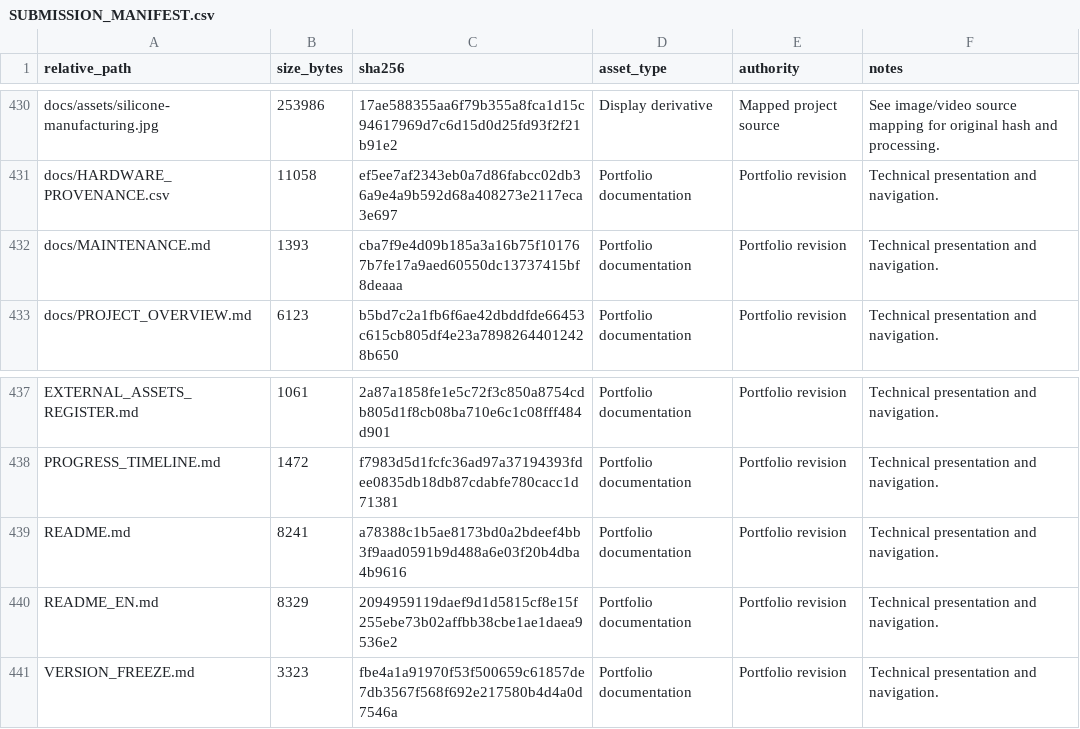
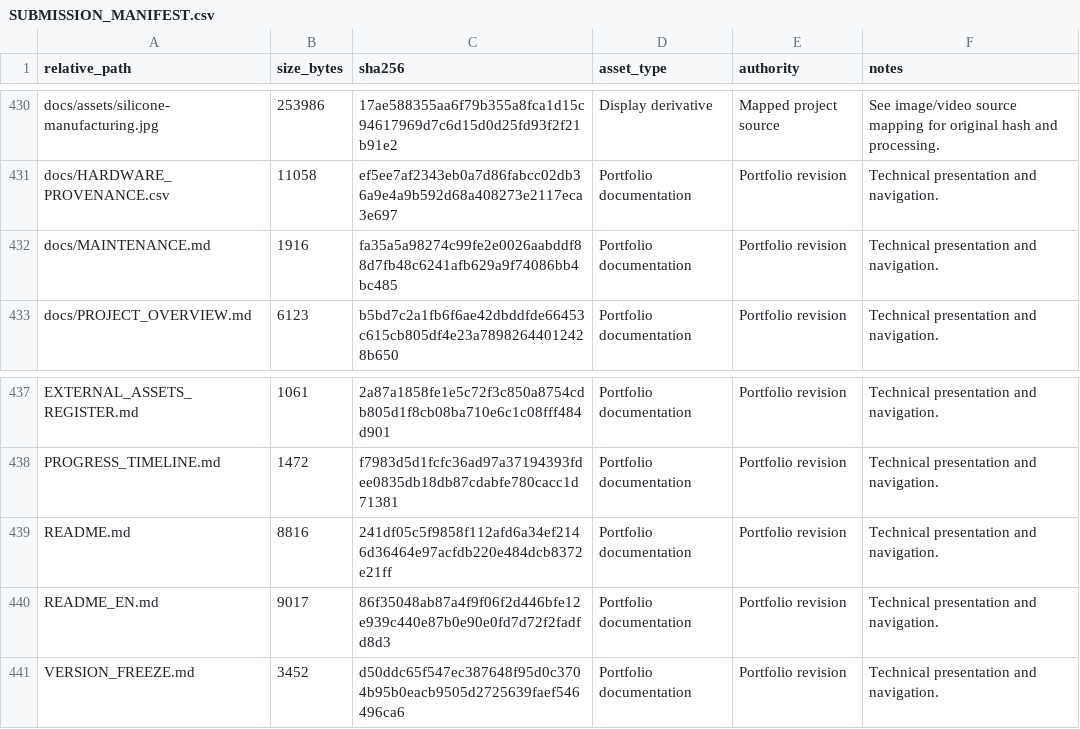
Before and after one commit to Liiiin-hku/Liuzhaolin_Project, a CSV file: SUBMISSION_MANIFEST.csv, drawn as a sheet; only a part is shown, gaps mark what is left out.

```diff
--- a/SUBMISSION_MANIFEST.csv
+++ b/SUBMISSION_MANIFEST.csv
@@ -431,3 +431,3 @@ docs/assets/silicone-manufacturing.jpg,253986,17ae588355aa6f79b355a8fca1d15c9461
 docs/HARDWARE_PROVENANCE.csv,11058,ef5ee7af2343eb0a7d86fabcc02db36a9e4a9b592d68a408273e2117eca3e697,Portfolio documentation,Portfolio revision,Technical presentation and navigation.
-docs/MAINTENANCE.md,1393,cba7f9e4d09b185a3a16b75f101767b7fe17a9aed60550dc13737415bf8deaaa,Portfolio documentation,Portfolio revision,Technical presentation and navigation.
+docs/MAINTENANCE.md,1916,fa35a5a98274c99fe2e0026aabddf88d7fb48c6241afb629a9f74086bb4bc485,Portfolio documentation,Portfolio revision,Technical presentation and navigation.
 docs/PROJECT_OVERVIEW.md,6123,b5bd7c2a1fb6f6ae42dbddfde66453c615cb805df4e23a78982644012428b650,Portfolio documentation,Portfolio revision,Technical presentation and navigation.
@@ -438,4 +438,4 @@ EXTERNAL_ASSETS_REGISTER.md,1061,2a87a1858fe1e5c72f3c850a8754cdb805d1f8cb08ba710
 PROGRESS_TIMELINE.md,1472,f7983d5d1fcfc36ad97a37194393fdee0835db18db87cdabfe780cacc1d71381,Portfolio documentation,Portfolio revision,Technical presentation and navigation.
-README.md,8241,a78388c1b5ae8173bd0a2bdeef4bb3f9aad0591b9d488a6e03f20b4dba4b9616,Portfolio documentation,Portfolio revision,Technical presentation and navigation.
-README_EN.md,8329,2094959119daef9d1d5815cf8e15f255ebe73b02affbb38cbe1ae1daea9536e2,Portfolio documentation,Portfolio revision,Technical presentation and navigation.
-VERSION_FREEZE.md,3323,fbe4a1a91970f53f500659c61857de7db3567f568f692e217580b4d4a0d7546a,Portfolio documentation,Portfolio revision,Technical presentation and navigation.
+README.md,8816,241df05c5f9858f112afd6a34ef2146d36464e97acfdb220e484dcb8372e21ff,Portfolio documentation,Portfolio revision,Technical presentation and navigation.
+README_EN.md,9017,86f35048ab87a4f9f06f2d446bfe12e939c440e87b0e90e0fd7d72f2fadfd8d3,Portfolio documentation,Portfolio revision,Technical presentation and navigation.
+VERSION_FREEZE.md,3452,d50ddc65f547ec387648f95d0c3704b95b0eacb9505d2725639faef546496ca6,Portfolio documentation,Portfolio revision,Technical presentation and navigation.
```
Also changed, not shown: 4 other files.
